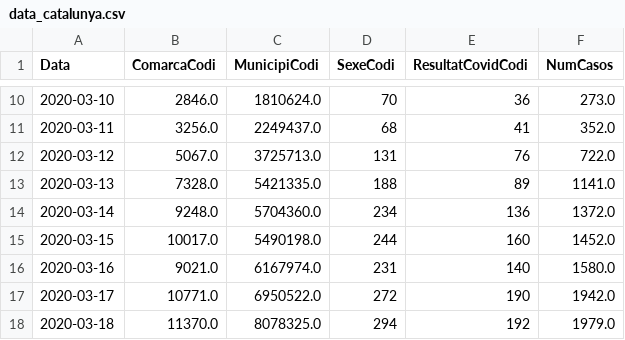
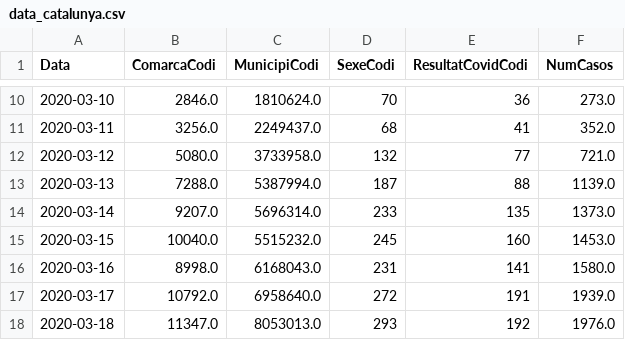
Before and after one commit to guille-arguello/covid19_spain, a CSV file: resources/data_catalunya.csv, drawn as a sheet; only a part is shown, gaps mark what is left out; the diff covers the shown part only.

```diff
--- a/resources/data_catalunya.csv
+++ b/resources/data_catalunya.csv
@@ -11,8 +11,8 @@ Data,ComarcaCodi,MunicipiCodi,SexeCodi,ResultatCovidCodi,NumCasos
 2020-03-11,3256.0,2249437.0,68,41,352.0
-2020-03-12,5067.0,3725713.0,131,76,722.0
-2020-03-13,7328.0,5421335.0,188,89,1141.0
-2020-03-14,9248.0,5704360.0,234,136,1372.0
-2020-03-15,10017.0,5490198.0,244,160,1452.0
-2020-03-16,9021.0,6167974.0,231,140,1580.0
-2020-03-17,10771.0,6950522.0,272,190,1942.0
-2020-03-18,11370.0,8078325.0,294,192,1979.0
+2020-03-12,5080.0,3733958.0,132,77,721.0
+2020-03-13,7288.0,5387994.0,187,88,1139.0
+2020-03-14,9207.0,5696314.0,233,135,1373.0
+2020-03-15,10040.0,5515232.0,245,160,1453.0
+2020-03-16,8998.0,6168043.0,231,141,1580.0
+2020-03-17,10792.0,6958640.0,272,191,1939.0
+2020-03-18,11347.0,8053013.0,293,192,1976.0
```
Also changed, not shown: 81 edited cells elsewhere in this file, resources/data_es_historical_series.csv, 14 other files.
